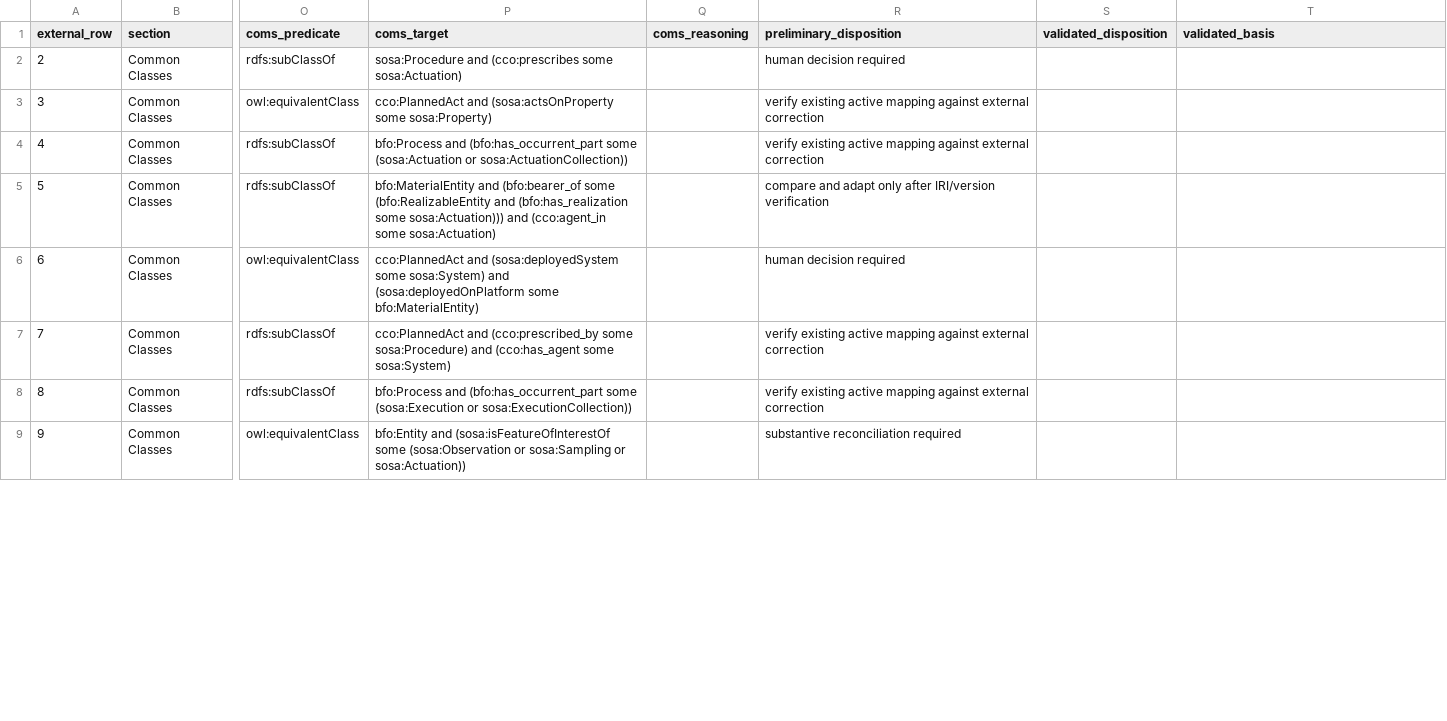
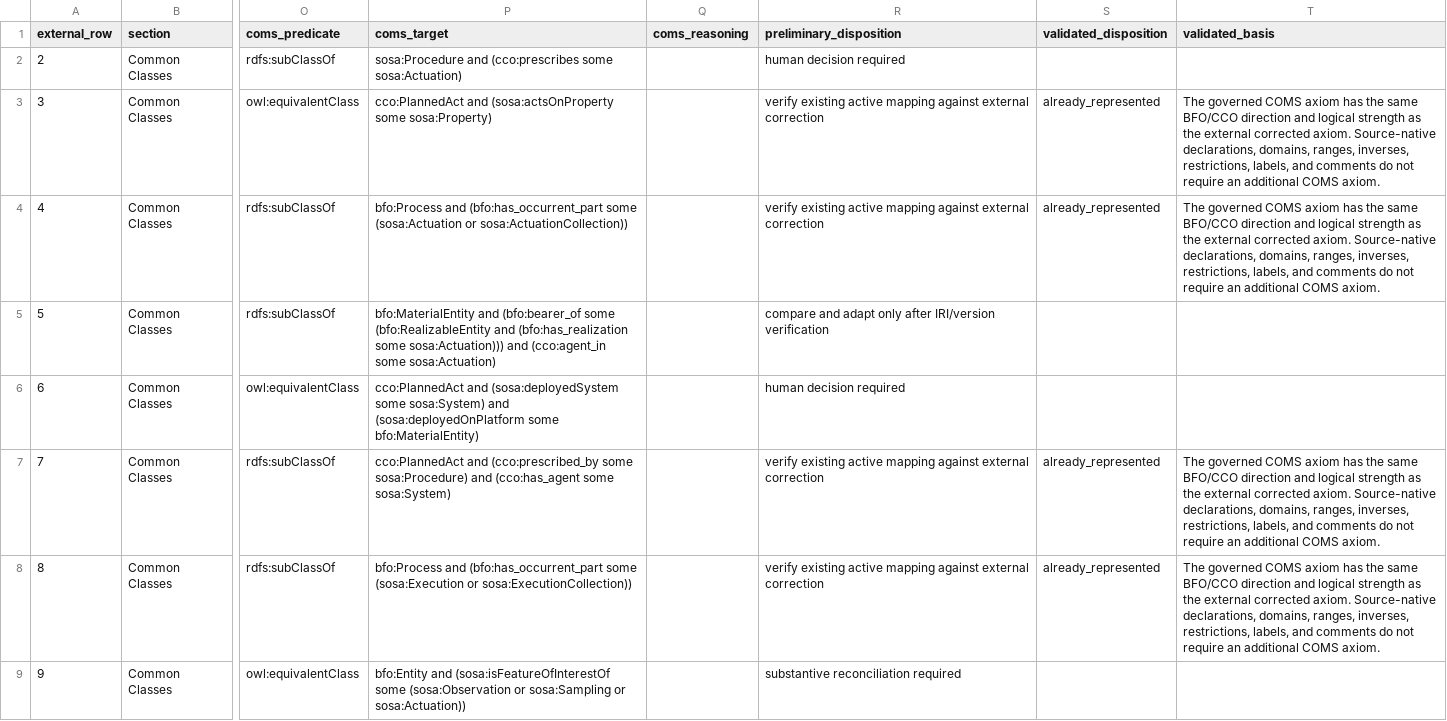
Before and after one commit to BFO-Mappings/SSN-to-BFO, a CSV file: reports/sosa-next-crosswalk-reconciliation.csv, drawn as a sheet; only a part is shown, gaps mark what is left out; the diff covers the shown part only; the diff names each change by its address in the sheet, - before the commit and + after, or states it on an @@ line.

Commit message:
Record SOSA-next OK-as-is crosswalk dispositions

```diff
--- a/reports/sosa-next-crosswalk-reconciliation.csv
+++ b/reports/sosa-next-crosswalk-reconciliation.csv
-S3:S4 (validated_disposition): (empty)
+S3:S4 (validated_disposition): already_represented
-T3:T4 (validated_basis): (empty)
+T3:T4 (validated_basis): The governed COMS axiom has the same BFO/CCO direction and logical strength as the external corrected axiom. Source-native declarations, domains, ranges, inverses, restrictions, labels, and comments do not require an additional COMS axiom.
-S7:S8 (validated_disposition): (empty)
+S7:S8 (validated_disposition): already_represented
-T7:T8 (validated_basis): (empty)
+T7:T8 (validated_basis): The governed COMS axiom has the same BFO/CCO direction and logical strength as the external corrected axiom. Source-native declarations, domains, ranges, inverses, restrictions, labels, and comments do not require an additional COMS axiom.
```
Also changed, not shown: 36 edited cells elsewhere in this file, 1 other file.
